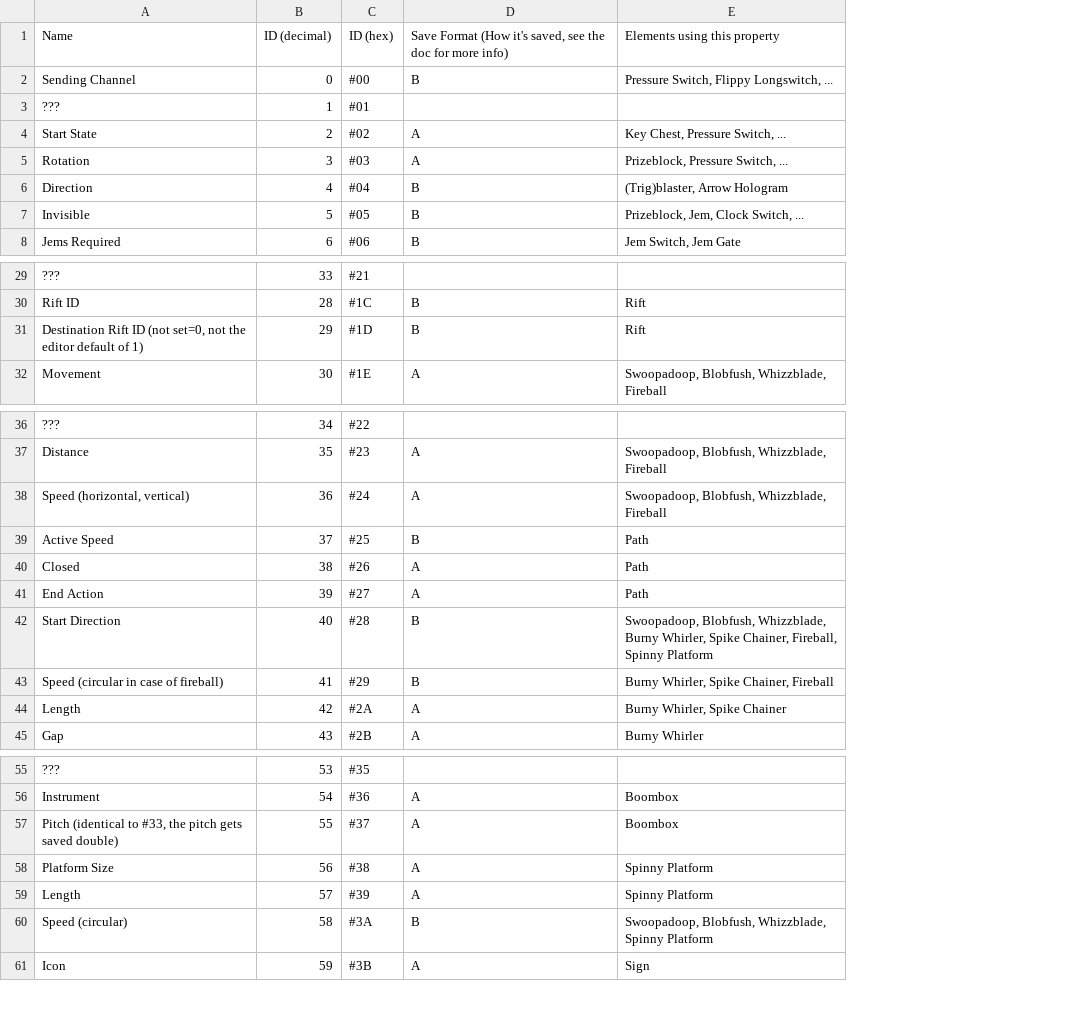
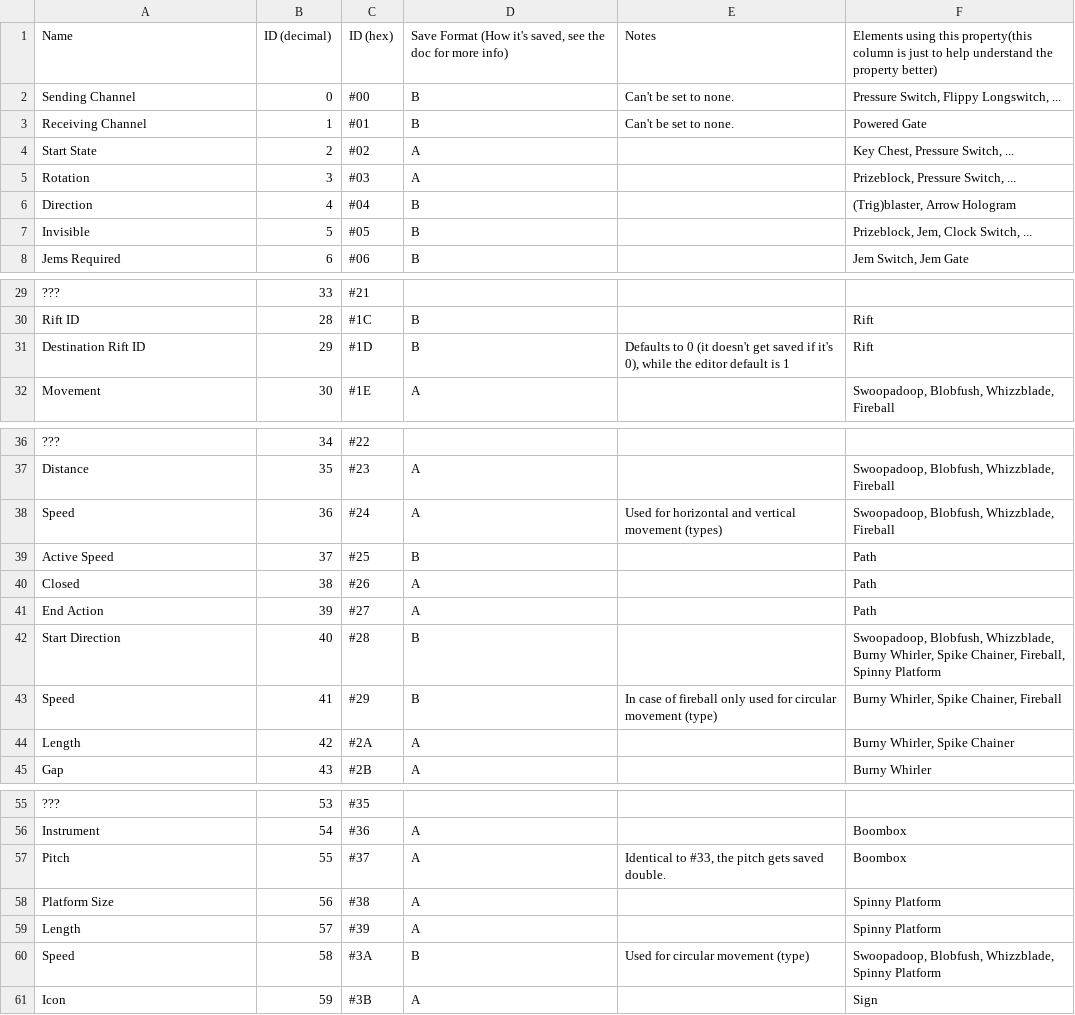
Before and after one commit to tyoeer/Chaoshead, a TSV file: data/properties.tsv, drawn as a sheet; only a part is shown, gaps mark what is left out; addresses are those after the commit; the diff covers the shown part only; the diff names each change by its address in the sheet, - before the commit and + after, or states it on an @@ line.

Commit message:
Added a newly discovered property

```diff
--- a/data/properties.tsv
+++ b/data/properties.tsv
+column E, rows 1-3: Notes | Can't be set to none. | Can't be set to none.; row 31: Defaults to 0 (it doesn't get saved if it's 0), while the editor default is 1; rows 38-43: Used for horizontal and vertical movement (types) |  |  |  |  | In case of fireball only used for circular movement (type); rows 57-60: Identical to #33, the pitch gets saved double. |  |  | Used for circular movement (type)
-F1: …using this property
+F1: …using this property(this column is just to help understand the property better)
-A3: ???
+A3: Receiving Channel
-D3: (empty)
+D3: B
-F3: (empty)
+F3: Powered Gate
-A31: Destination Rift ID (not set=0, not the editor default of 1)
+A31: Destination Rift ID
-A38: Speed (horizontal, vertical)
+A38: Speed
-A43: Speed (circular in case of fireball)
+A43: Speed
-A57: Pitch (identical to #33, the pitch gets saved double)
+A57: Pitch
-A60: Speed (circular)
+A60: Speed
```
Also changed, not shown: 1 edited cell elsewhere in this file.
